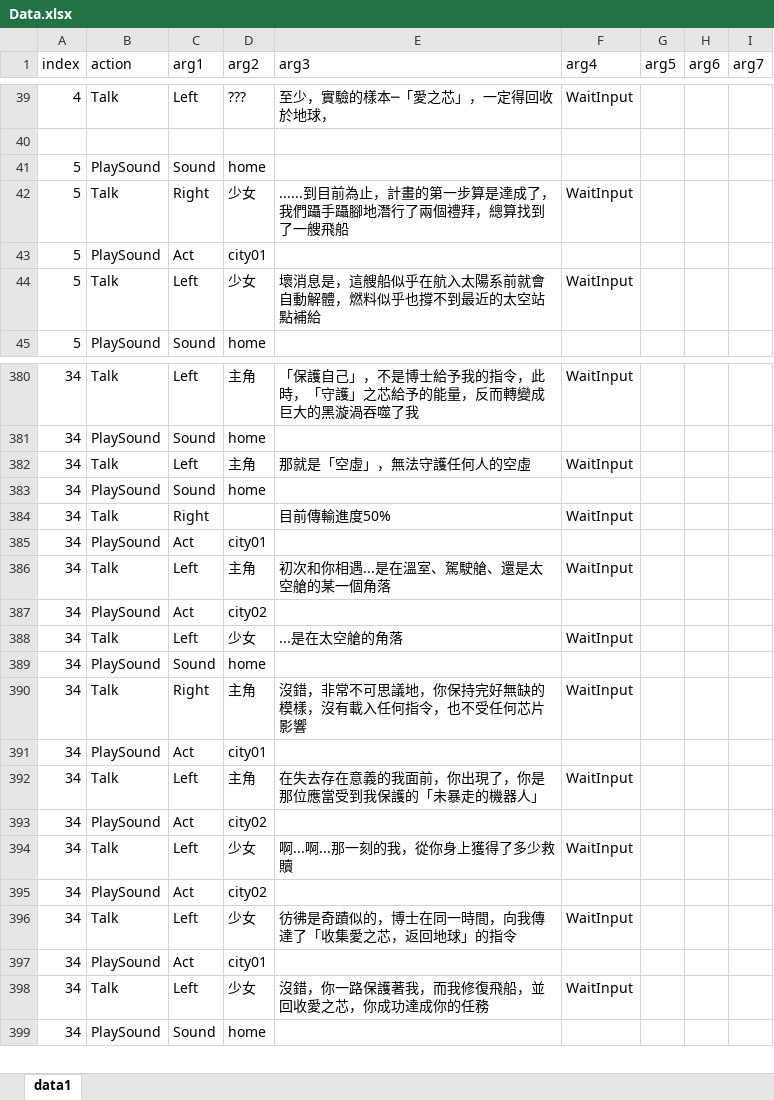
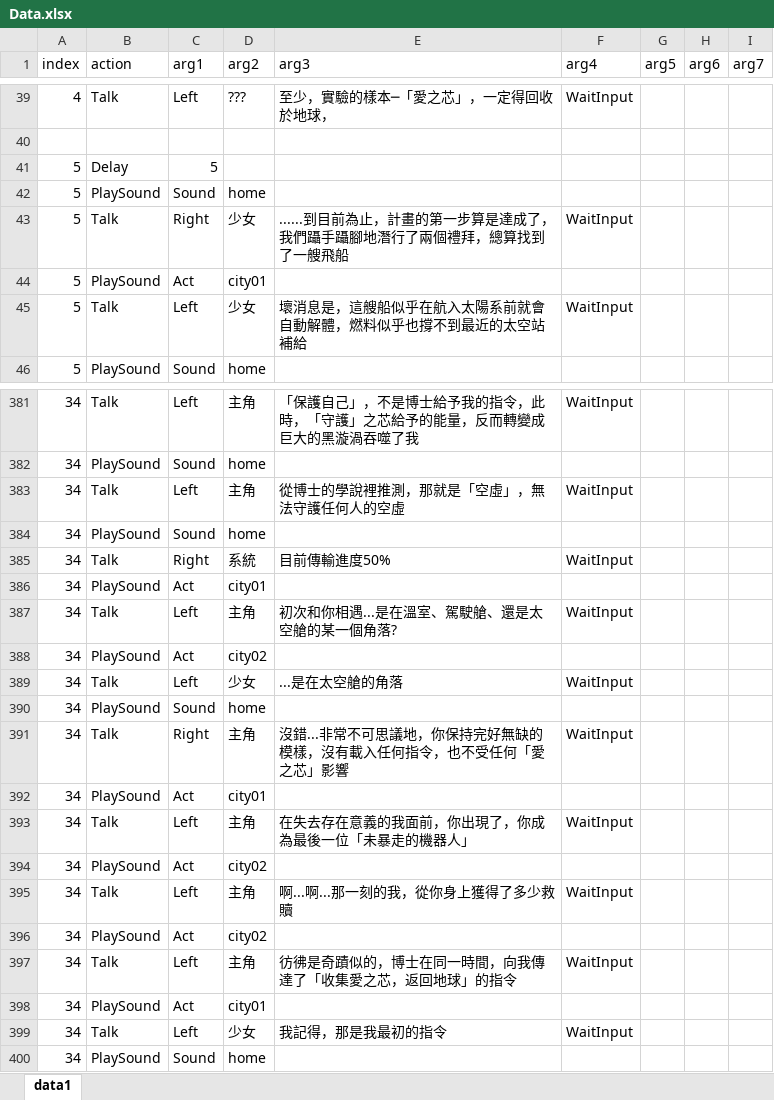
Before and after one commit to YouZhengHua/7thDIYGameJam, an Excel workbook: Assets/ExcelData/Data.xlsx, sheet data1, drawn as a sheet; only a part is shown, gaps mark what is left out; values as stored, in another font and other column widths than the file's, no borders; charts and pictures not drawn; addresses are those after the commit; the diff covers the shown part only; the diff names each change by its address in the sheet, - before the commit and + after, or states it on an @@ line.

```diff
--- a/Assets/ExcelData/Data.xlsx (sheet data1)
+++ b/Assets/ExcelData/Data.xlsx (sheet data1)
+row 41: 5 | Delay | 5
-E45 (arg3): 壞消息是，這艘船似乎在航入太陽系前就會自動解體，燃料似乎也撐不到最近的太空站點補給
+E45 (arg3): 壞消息是，這艘船似乎在航入太陽系前就會自動解體，燃料似乎也撐不到最近的太空站補給
-E383 (arg3): 那就是「空虛」，無法守護任何人的空虛
+E383 (arg3): 從博士的學說裡推測，那就是「空虛」，無法守護任何人的空虛
-D385 (arg2): (empty)
+D385 (arg2): 系統
-E387 (arg3): 初次和你相遇...是在溫室、駕駛艙、還是太空艙的某一個角落
+E387 (arg3): 初次和你相遇...是在溫室、駕駛艙、還是太空艙的某一個角落?
-E391 (arg3): 沒錯，非常不可思議地，你保持完好無缺的模樣，沒有載入任何指令，也不受任何芯片影響
+E391 (arg3): 沒錯...非常不可思議地，你保持完好無缺的模樣，沒有載入任何指令，也不受任何「愛之芯」影響
-E393 (arg3): 在失去存在意義的我面前，你出現了，你是那位應當受到我保護的「未暴走的機器人」
+E393 (arg3): 在失去存在意義的我面前，你出現了，你成為最後一位「未暴走的機器人」
-D395 (arg2): 少女
+D395 (arg2): 主角
-D397 (arg2): 少女
+D397 (arg2): 主角
-E399 (arg3): 沒錯，你一路保護著我，而我修復飛船，並回收愛之芯，你成功達成你的任務
+E399 (arg3): 我記得，那是我最初的指令
```
Also changed, not shown: 16 edited cells elsewhere in this sheet, 3 other files.
